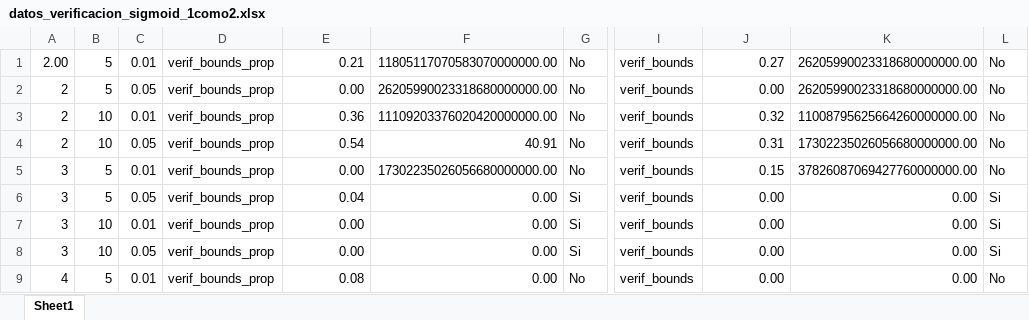
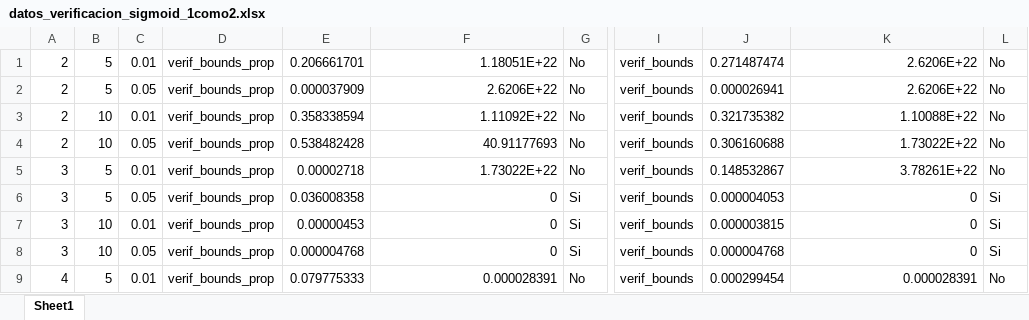
Before and after one commit to PabloC-c/Tesis, an Excel workbook: root_node/multidim_env/datos_verificacion_sigmoid_1como2.xlsx, sheet Sheet1, drawn as a sheet; only a part is shown, gaps mark what is left out; values as stored, in another font and other column widths than the file's, no borders; the diff covers the shown part only; the diff names each change by its address in the sheet, - before the commit and + after, or states it on an @@ line.

```diff
--- a/root_node/multidim_env/datos_verificacion_sigmoid_1como2.xlsx (sheet Sheet1)
+++ b/root_node/multidim_env/datos_verificacion_sigmoid_1como2.xlsx (sheet Sheet1)
-A1: 2.00
+A1: 2
-E1: 0.21
+E1: 0.206661701
-F1: 11805117070583070000000.00
+F1: 1.18051E+22
-J1: 0.27
+J1: 0.271487474
-K1:K2: 26205990023318680000000.00
+K1:K2: 2.6206E+22
-E2: 0.00
+E2: 0.000037909
-F2: 26205990023318680000000.00
+F2: 2.6206E+22
-J2: 0.00
+J2: 0.000026941
-E3: 0.36
+E3: 0.358338594
-F3: 11109203376020420000000.00
+F3: 1.11092E+22
-J3: 0.32
+J3: 0.321735382
-K3: 11008795625664260000000.00
+K3: 1.10088E+22
-E4: 0.54
+E4: 0.538482428
-F4: 40.91
+F4: 40.91177693
-J4: 0.31
+J4: 0.306160688
-K4: 17302235026056680000000.00
+K4: 1.73022E+22
-E5: 0.00
+E5: 0.00002718
-F5: 17302235026056680000000.00
+F5: 1.73022E+22
-J5: 0.15
+J5: 0.148532867
-K5: 37826087069427760000000.00
+K5: 3.78261E+22
-E6: 0.04
+E6: 0.036008358
-F6:F8: 0.00
+F6:F8: 0
-J6: 0.00
+J6: 0.000004053
-K6:K8: 0.00
+K6:K8: 0
-E7: 0.00
+E7: 0.00000453
-J7: 0.00
+J7: 0.000003815
-E8: 0.00
+E8: 0.000004768
-J8: 0.00
+J8: 0.000004768
-E9: 0.08
+E9: 0.079775333
-F9: 0.00
+F9: 0.000028391
-J9: 0.00
+J9: 0.000299454
-K9: 0.00
+K9: 0.000028391
```
Also changed, not shown: 12 added rows and 12 edited cells elsewhere in this sheet, root_node/multidim_env/datos_verificacion_sigmoid_1como7.xlsx, 2 other files.
